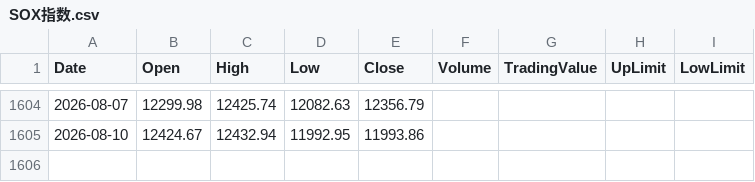
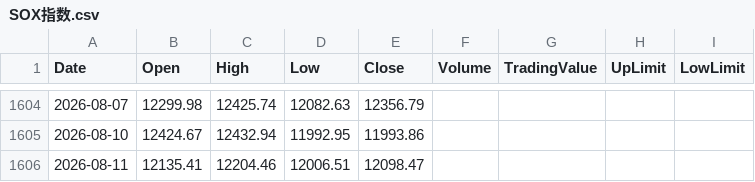
Before and after one commit to keroppa88/jpx_data, a CSV file: data/SOX指数.csv, drawn as a sheet; only a part is shown, gaps mark what is left out; the diff names each change by its address in the sheet, - before the commit and + after, or states it on an @@ line.

```diff
--- a/data/SOX指数.csv
+++ b/data/SOX指数.csv
+row 1606: 2026-08-11 | 12135.41 | 12204.46 | 12006.51 | 12098.47
```
Also changed, not shown: data/NYダウ.csv, data/S&P500.csv, 1 other file.
